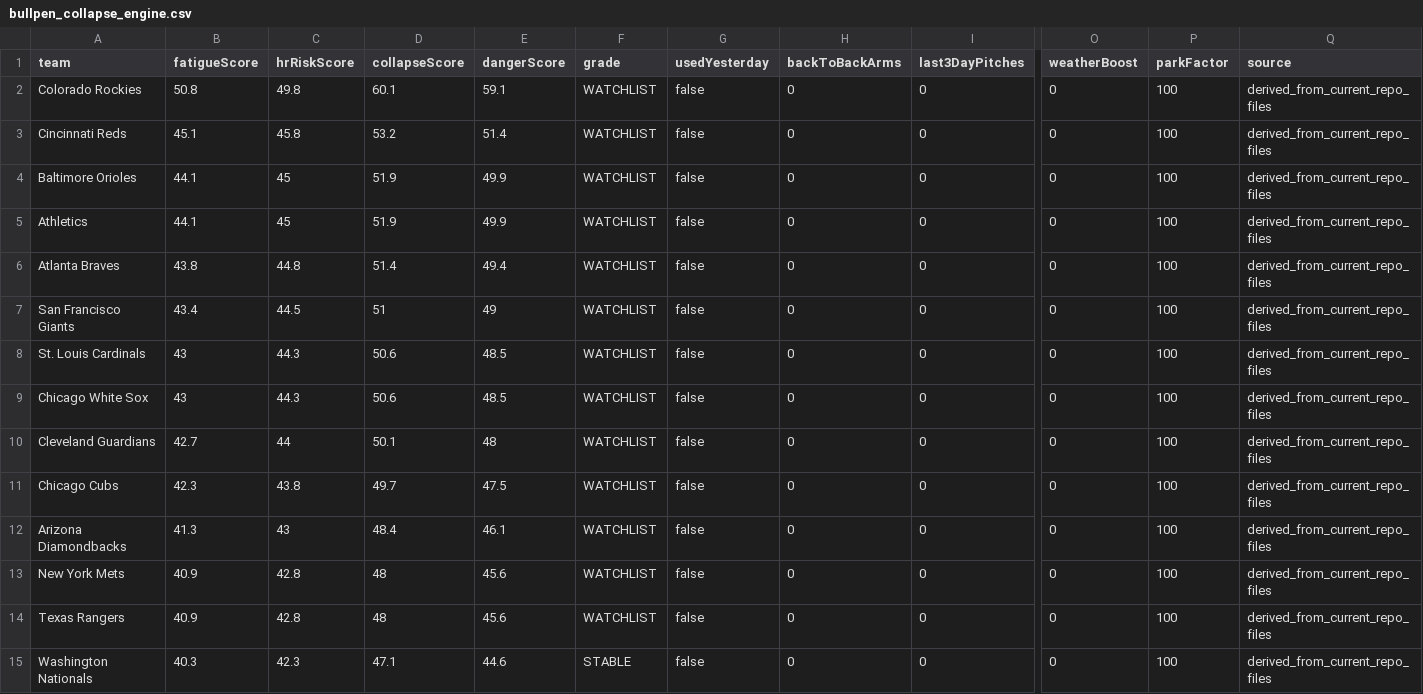
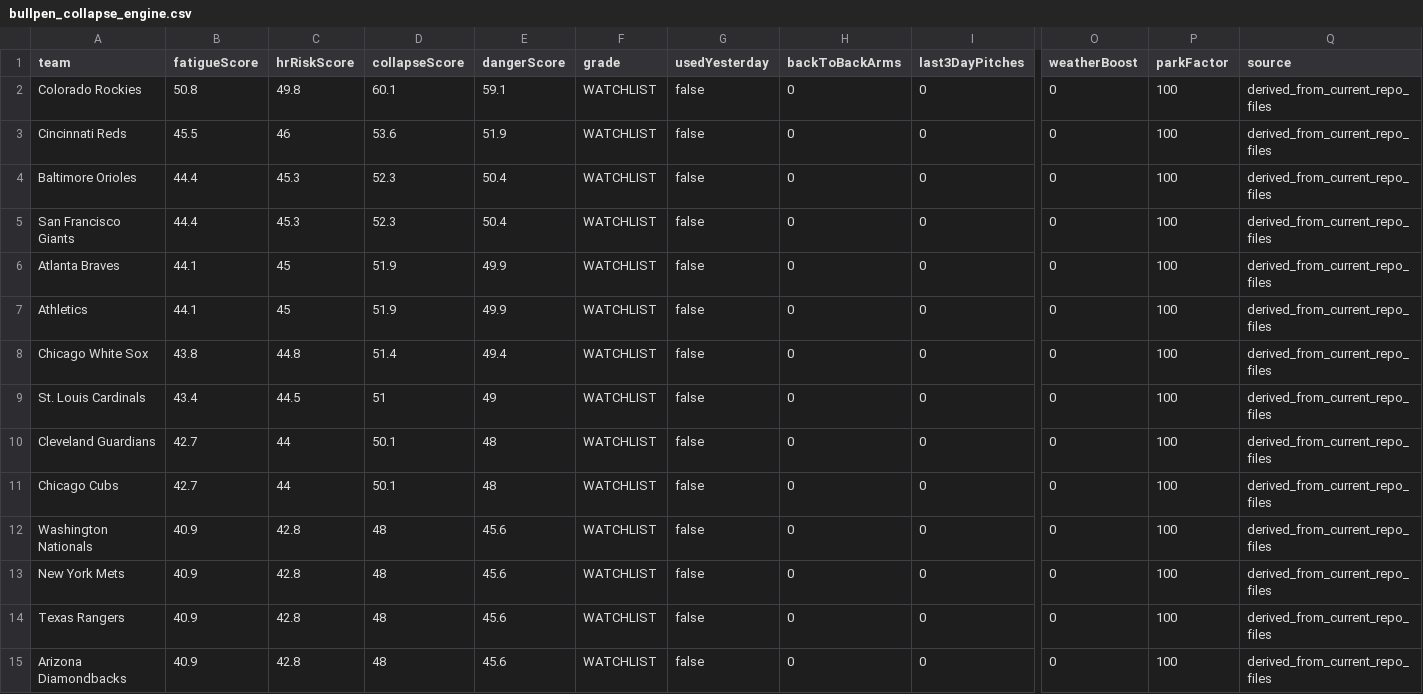
Before and after one commit to sboddy21/TheSlipLab, a CSV file: data/bullpen_collapse_engine.csv, drawn as a sheet; only a part is shown, gaps mark what is left out; removed rows and columns are numbered as before the commit, all else as after; rows hold the shown columns only; the diff covers the shown part only; the diff names each change by its address in the sheet, - before the commit and + after, or states it on an @@ line.

```diff
--- a/data/bullpen_collapse_engine.csv
+++ b/data/bullpen_collapse_engine.csv
-B3 (fatigueScore): 45.1
+B3 (fatigueScore): 45.5
-C3 (hrRiskScore): 45.8
+C3 (hrRiskScore): 46
-D3 (collapseScore): 53.2
+D3 (collapseScore): 53.6
-E3 (dangerScore): 51.4
+E3 (dangerScore): 51.9
-B4 (fatigueScore): 44.1
+B4 (fatigueScore): 44.4
-C4 (hrRiskScore): 45
+C4 (hrRiskScore): 45.3
-D4 (collapseScore): 51.9
+D4 (collapseScore): 52.3
-E4 (dangerScore): 49.9
+E4 (dangerScore): 50.4
+row 5: San Francisco Giants | 44.4 | 45.3 | 52.3 | 50.4 | WATCHLIST | false | 0 | 0 | 0 | 100 | derived_from_current_repo_files
+row 6: Atlanta Braves | 44.1 | 45 | 51.9 | 49.9 | WATCHLIST | false | 0 | 0 | 0 | 100 | derived_from_current_repo_files
-A8 (team): Atlanta Braves
+A8 (team): Chicago White Sox
-row 7: San Francisco Giants | 43.4 | 44.5 | 51 | 49 | WATCHLIST | false | 0 | 0 | 0 | 100 | derived_from_current_repo_files
-B9 (fatigueScore): 43
+B9 (fatigueScore): 43.4
-C9 (hrRiskScore): 44.3
+C9 (hrRiskScore): 44.5
-D9 (collapseScore): 50.6
+D9 (collapseScore): 51
-E9 (dangerScore): 48.5
+E9 (dangerScore): 49
-row 9: Chicago White Sox | 43 | 44.3 | 50.6 | 48.5 | WATCHLIST | false | 0 | 0 | 0 | 100 | derived_from_current_repo_files
-B11 (fatigueScore): 42.3
+B11 (fatigueScore): 42.7
-C11 (hrRiskScore): 43.8
+C11 (hrRiskScore): 44
-D11 (collapseScore): 49.7
+D11 (collapseScore): 50.1
-E11 (dangerScore): 47.5
+E11 (dangerScore): 48
-A12 (team): Arizona Diamondbacks
+A12 (team): Washington Nationals
-B12 (fatigueScore): 41.3
+B12 (fatigueScore): 40.9
-C12 (hrRiskScore): 43
+C12 (hrRiskScore): 42.8
-D12 (collapseScore): 48.4
+D12 (collapseScore): 48
-E12 (dangerScore): 46.1
+E12 (dangerScore): 45.6
-A15 (team): Washington Nationals
+A15 (team): Arizona Diamondbacks
-B15 (fatigueScore): 40.3
+B15 (fatigueScore): 40.9
-C15 (hrRiskScore): 42.3
+C15 (hrRiskScore): 42.8
-D15 (collapseScore): 47.1
+D15 (collapseScore): 48
-E15 (dangerScore): 44.6
+E15 (dangerScore): 45.6
-F15 (grade): STABLE
+F15 (grade): WATCHLIST
```
Also changed, not shown: 3 added rows, 3 removed rows and 24 edited cells elsewhere in this file, 27 other files.
